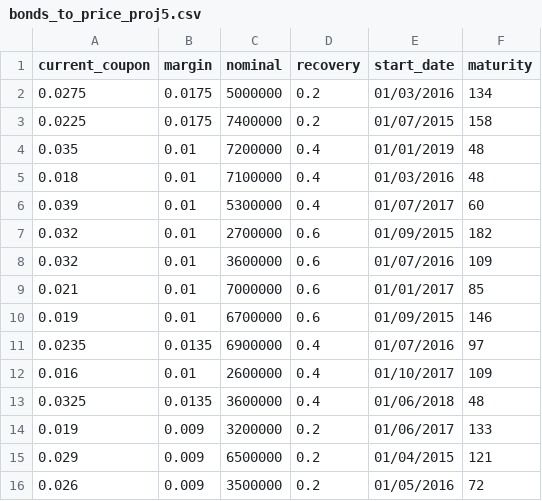
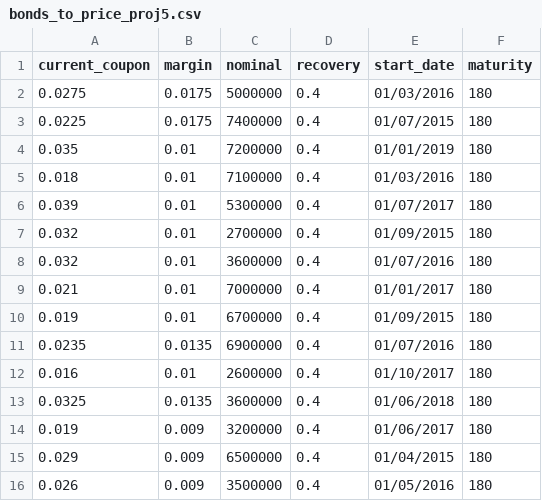
Before and after one commit to matteosan1/finance_course, a CSV file: Projects/bonds_to_price_proj5.csv, drawn as a sheet.

Commit message:
Update bonds_to_price_proj5.csv

```diff
--- a/Projects/bonds_to_price_proj5.csv
+++ b/Projects/bonds_to_price_proj5.csv
@@ -1,16 +1,16 @@
 current_coupon,margin,nominal,recovery,start_date,maturity
-0.0275,0.0175,5000000,0.2,01/03/2016,134
-0.0225,0.0175,7400000,0.2,01/07/2015,158
-0.035,0.01,7200000,0.4,01/01/2019,48
-0.018,0.01,7100000,0.4,01/03/2016,48
-0.039,0.01,5300000,0.4,01/07/2017,60
-0.032,0.01,2700000,0.6,01/09/2015,182
-0.032,0.01,3600000,0.6,01/07/2016,109
-0.021,0.01,7000000,0.6,01/01/2017,85
-0.019,0.01,6700000,0.6,01/09/2015,146
-0.0235,0.0135,6900000,0.4,01/07/2016,97
-0.016,0.01,2600000,0.4,01/10/2017,109
-0.0325,0.0135,3600000,0.4,01/06/2018,48
-0.019,0.009,3200000,0.2,01/06/2017,133
-0.029,0.009,6500000,0.2,01/04/2015,121
-0.026,0.009,3500000,0.2,01/05/2016,72
+0.0275,0.0175,5000000,0.4,01/03/2016,180
+0.0225,0.0175,7400000,0.4,01/07/2015,180
+0.035,0.01,7200000,0.4,01/01/2019,180
+0.018,0.01,7100000,0.4,01/03/2016,180
+0.039,0.01,5300000,0.4,01/07/2017,180
+0.032,0.01,2700000,0.4,01/09/2015,180
+0.032,0.01,3600000,0.4,01/07/2016,180
+0.021,0.01,7000000,0.4,01/01/2017,180
+0.019,0.01,6700000,0.4,01/09/2015,180
+0.0235,0.0135,6900000,0.4,01/07/2016,180
+0.016,0.01,2600000,0.4,01/10/2017,180
+0.0325,0.0135,3600000,0.4,01/06/2018,180
+0.019,0.009,3200000,0.4,01/06/2017,180
+0.029,0.009,6500000,0.4,01/04/2015,180
+0.026,0.009,3500000,0.4,01/05/2016,180
```
